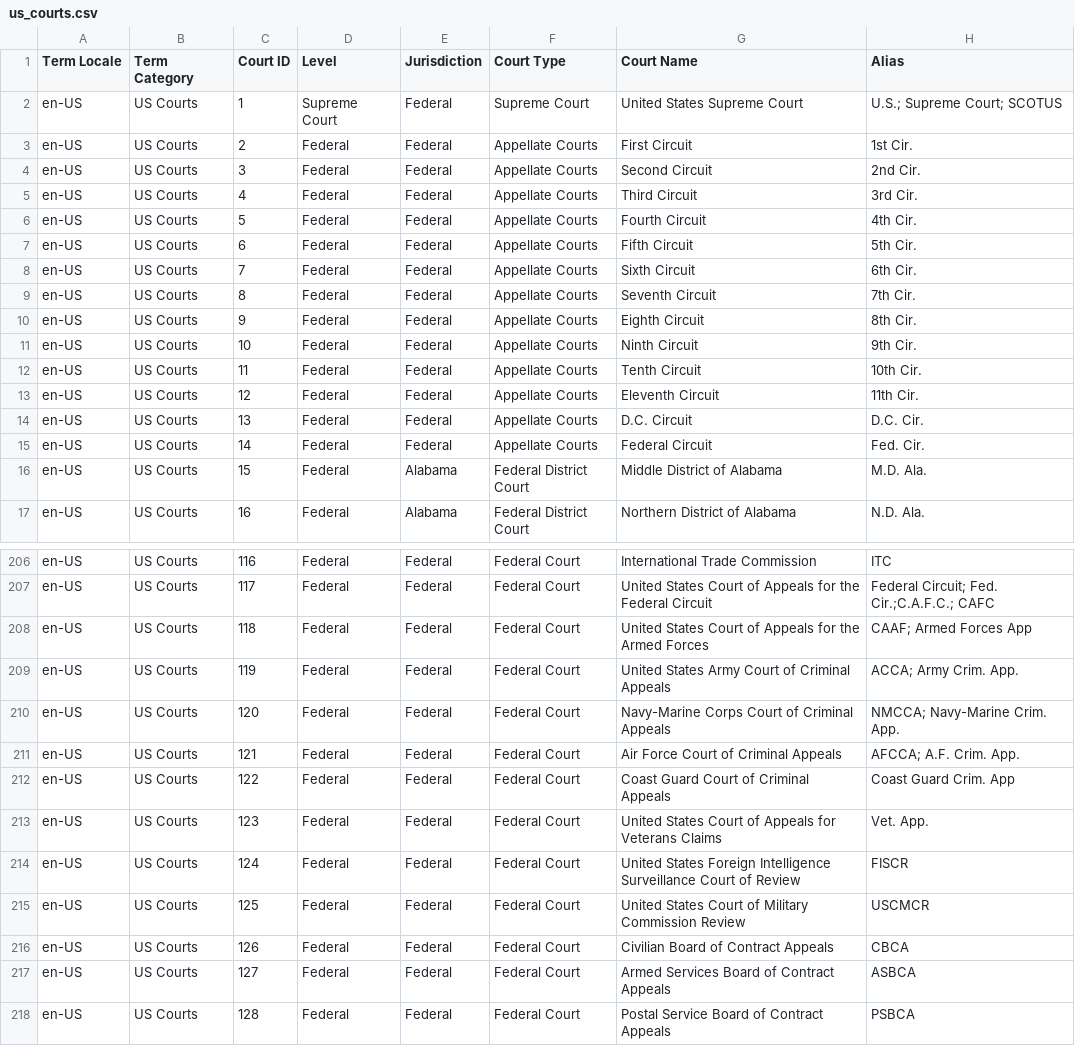
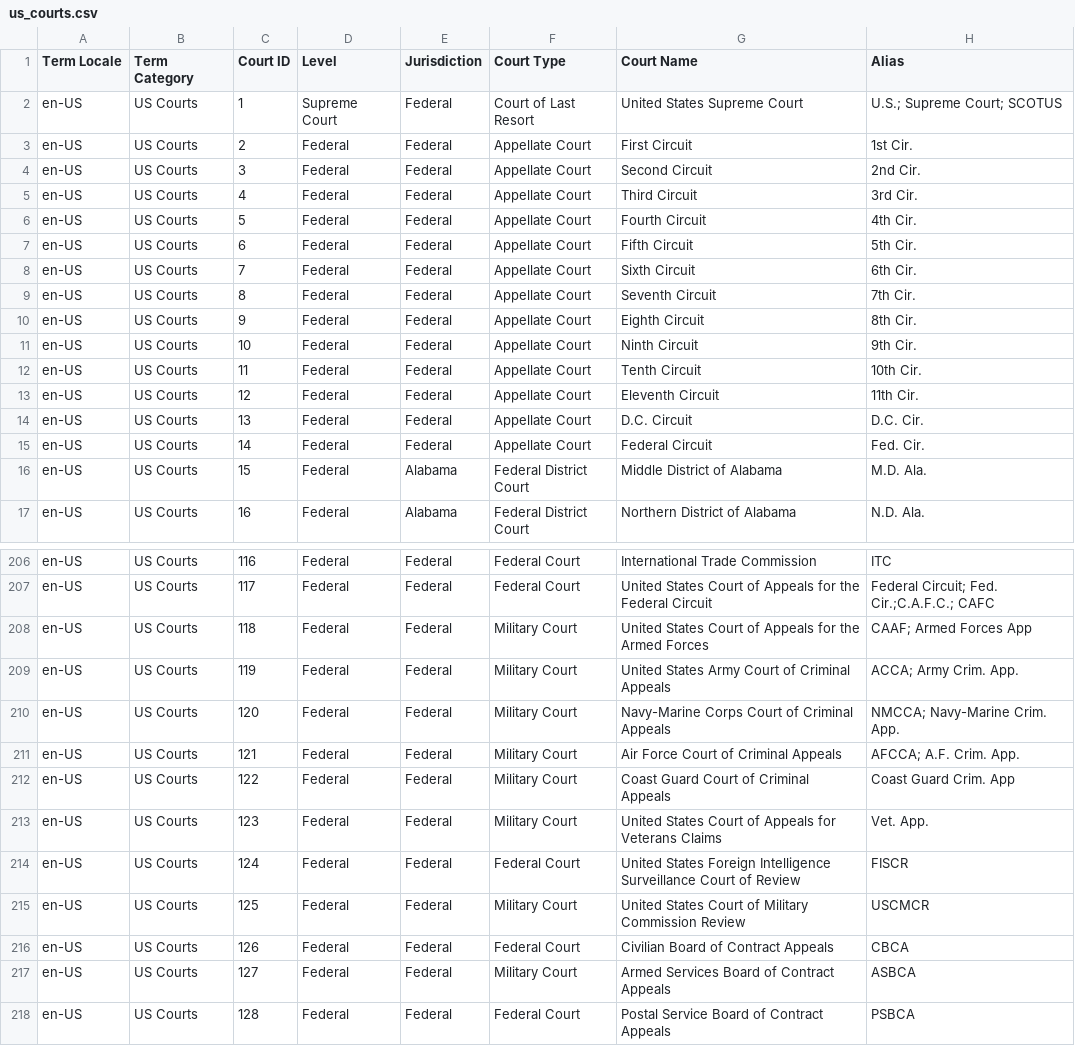
Before and after one commit to LexPredict/lexpredict-legal-dictionary, a CSV file: en/legal/us_courts.csv, drawn as a sheet; only a part is shown, gaps mark what is left out.

Commit message:
Updating Court Type column

```diff
--- a/en/legal/us_courts.csv
+++ b/en/legal/us_courts.csv
@@ -1,16 +1,16 @@
 Term Locale,Term Category,Court ID,Level,Jurisdiction,Court Type,Court Name,Alias
-en-US,US Courts,1,Supreme Court,Federal,Supreme Court,United States Supreme Court,U.S.; Supreme Court; SCOTUS
-en-US,US Courts,2,Federal,Federal,Appellate Courts,First Circuit,1st Cir.
-en-US,US Courts,3,Federal,Federal,Appellate Courts,Second Circuit,2nd Cir.
-en-US,US Courts,4,Federal,Federal,Appellate Courts,Third Circuit,3rd Cir.
-en-US,US Courts,5,Federal,Federal,Appellate Courts,Fourth Circuit,4th Cir.
-en-US,US Courts,6,Federal,Federal,Appellate Courts,Fifth Circuit,5th Cir.
-en-US,US Courts,7,Federal,Federal,Appellate Courts,Sixth Circuit,6th Cir.
-en-US,US Courts,8,Federal,Federal,Appellate Courts,Seventh Circuit,7th Cir.
-en-US,US Courts,9,Federal,Federal,Appellate Courts,Eighth Circuit,8th Cir.
-en-US,US Courts,10,Federal,Federal,Appellate Courts,Ninth Circuit,9th Cir.
-en-US,US Courts,11,Federal,Federal,Appellate Courts,Tenth Circuit,10th Cir.
-en-US,US Courts,12,Federal,Federal,Appellate Courts,Eleventh Circuit,11th Cir.
-en-US,US Courts,13,Federal,Federal,Appellate Courts,D.C. Circuit,D.C. Cir.
-en-US,US Courts,14,Federal,Federal,Appellate Courts,Federal Circuit,Fed. Cir.
+en-US,US Courts,1,Supreme Court,Federal,Court of Last Resort,United States Supreme Court,U.S.; Supreme Court; SCOTUS
+en-US,US Courts,2,Federal,Federal,Appellate Court,First Circuit,1st Cir.
+en-US,US Courts,3,Federal,Federal,Appellate Court,Second Circuit,2nd Cir.
+en-US,US Courts,4,Federal,Federal,Appellate Court,Third Circuit,3rd Cir.
+en-US,US Courts,5,Federal,Federal,Appellate Court,Fourth Circuit,4th Cir.
+en-US,US Courts,6,Federal,Federal,Appellate Court,Fifth Circuit,5th Cir.
+en-US,US Courts,7,Federal,Federal,Appellate Court,Sixth Circuit,6th Cir.
+en-US,US Courts,8,Federal,Federal,Appellate Court,Seventh Circuit,7th Cir.
+en-US,US Courts,9,Federal,Federal,Appellate Court,Eighth Circuit,8th Cir.
+en-US,US Courts,10,Federal,Federal,Appellate Court,Ninth Circuit,9th Cir.
+en-US,US Courts,11,Federal,Federal,Appellate Court,Tenth Circuit,10th Cir.
+en-US,US Courts,12,Federal,Federal,Appellate Court,Eleventh Circuit,11th Cir.
+en-US,US Courts,13,Federal,Federal,Appellate Court,D.C. Circuit,D.C. Cir.
+en-US,US Courts,14,Federal,Federal,Appellate Court,Federal Circuit,Fed. Cir.
 en-US,US Courts,15,Federal,Alabama,Federal District Court,Middle District of Alabama,M.D. Ala.
@@ -207,12 +207,12 @@ en-US,US Courts,116,Federal,Federal,Federal Court,International Trade Commission
 en-US,US Courts,117,Federal,Federal,Federal Court,United States Court of Appeals for the Federal Circuit,Federal Circuit; Fed. Cir.;C.A.F.C.; CAFC
-en-US,US Courts,118,Federal,Federal,Federal Court,United States Court of Appeals for the Armed Forces,CAAF; Armed Forces App
-en-US,US Courts,119,Federal,Federal,Federal Court,United States Army Court of Criminal Appeals,ACCA; Army Crim. App.
-en-US,US Courts,120,Federal,Federal,Federal Court,Navy-Marine Corps Court of Criminal Appeals,NMCCA; Navy-Marine Crim. App.
-en-US,US Courts,121,Federal,Federal,Federal Court,Air Force Court of Criminal Appeals,AFCCA; A.F. Crim. App.
-en-US,US Courts,122,Federal,Federal,Federal Court,Coast Guard Court of Criminal Appeals,Coast Guard Crim. App
-en-US,US Courts,123,Federal,Federal,Federal Court,United States Court of Appeals for Veterans Claims,Vet. App.
+en-US,US Courts,118,Federal,Federal,Military Court,United States Court of Appeals for the Armed Forces,CAAF; Armed Forces App
+en-US,US Courts,119,Federal,Federal,Military Court,United States Army Court of Criminal Appeals,ACCA; Army Crim. App.
+en-US,US Courts,120,Federal,Federal,Military Court,Navy-Marine Corps Court of Criminal Appeals,NMCCA; Navy-Marine Crim. App.
+en-US,US Courts,121,Federal,Federal,Military Court,Air Force Court of Criminal Appeals,AFCCA; A.F. Crim. App.
+en-US,US Courts,122,Federal,Federal,Military Court,Coast Guard Court of Criminal Appeals,Coast Guard Crim. App
+en-US,US Courts,123,Federal,Federal,Military Court,United States Court of Appeals for Veterans Claims,Vet. App.
 en-US,US Courts,124,Federal,Federal,Federal Court,United States Foreign Intelligence Surveillance Court of Review,FISCR
-en-US,US Courts,125,Federal,Federal,Federal Court,United States Court of Military Commission Review,USCMCR
+en-US,US Courts,125,Federal,Federal,Military Court,United States Court of Military Commission Review,USCMCR
 en-US,US Courts,126,Federal,Federal,Federal Court,Civilian Board of Contract Appeals,CBCA
-en-US,US Courts,127,Federal,Federal,Federal Court,Armed Services Board of Contract Appeals,ASBCA
+en-US,US Courts,127,Federal,Federal,Military Court,Armed Services Board of Contract Appeals,ASBCA
 en-US,US Courts,128,Federal,Federal,Federal Court,Postal Service Board of Contract Appeals,PSBCA
```
